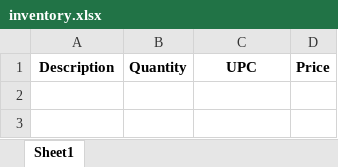
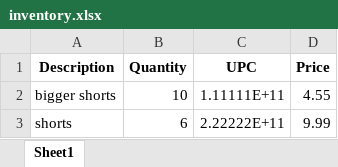
Before and after one commit to AlexHunter89/Simple-Inventory-Aide, an Excel workbook: data/inventory.xlsx, sheet Sheet1, drawn as a sheet; values as stored, in another font and other column widths than the file's, no borders; the diff names each change by its address in the sheet, - before the commit and + after, or states it on an @@ line.

```diff
--- a/data/inventory.xlsx (sheet Sheet1)
+++ b/data/inventory.xlsx (sheet Sheet1)
+row 2: bigger shorts | 10 | 1.11111E+11 | 4.55
+row 3: shorts | 6 | 2.22222E+11 | 9.99
```
Also changed, not shown: data/entry_log.xlsx.
